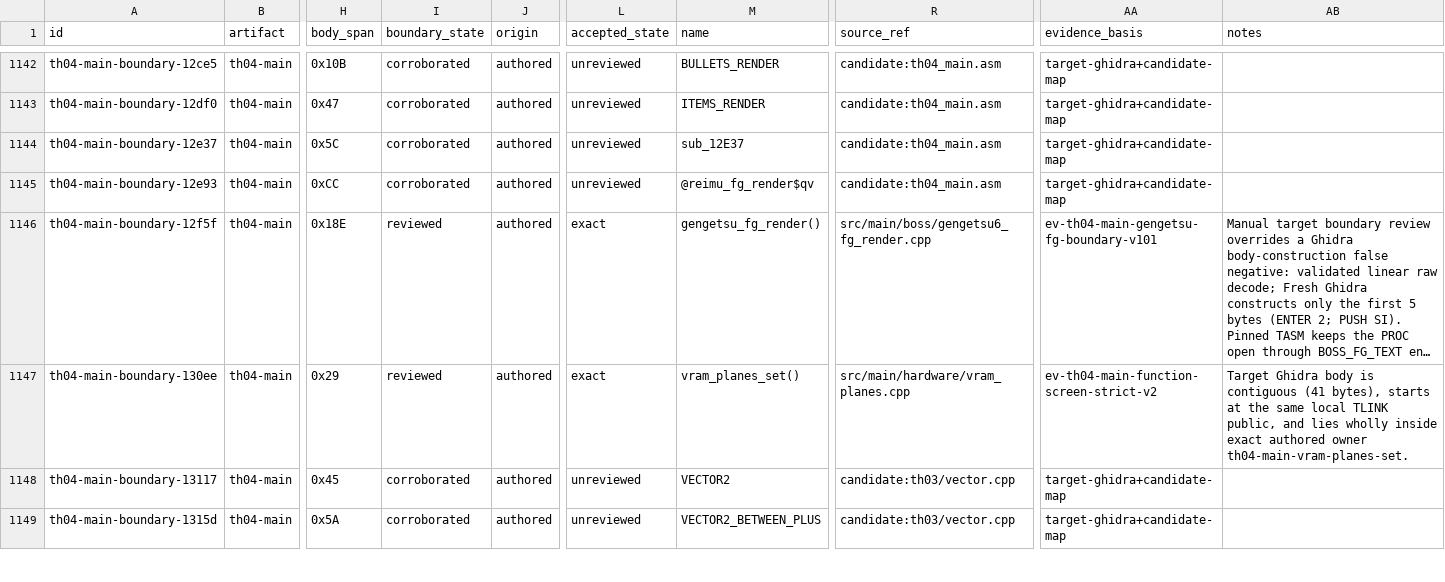
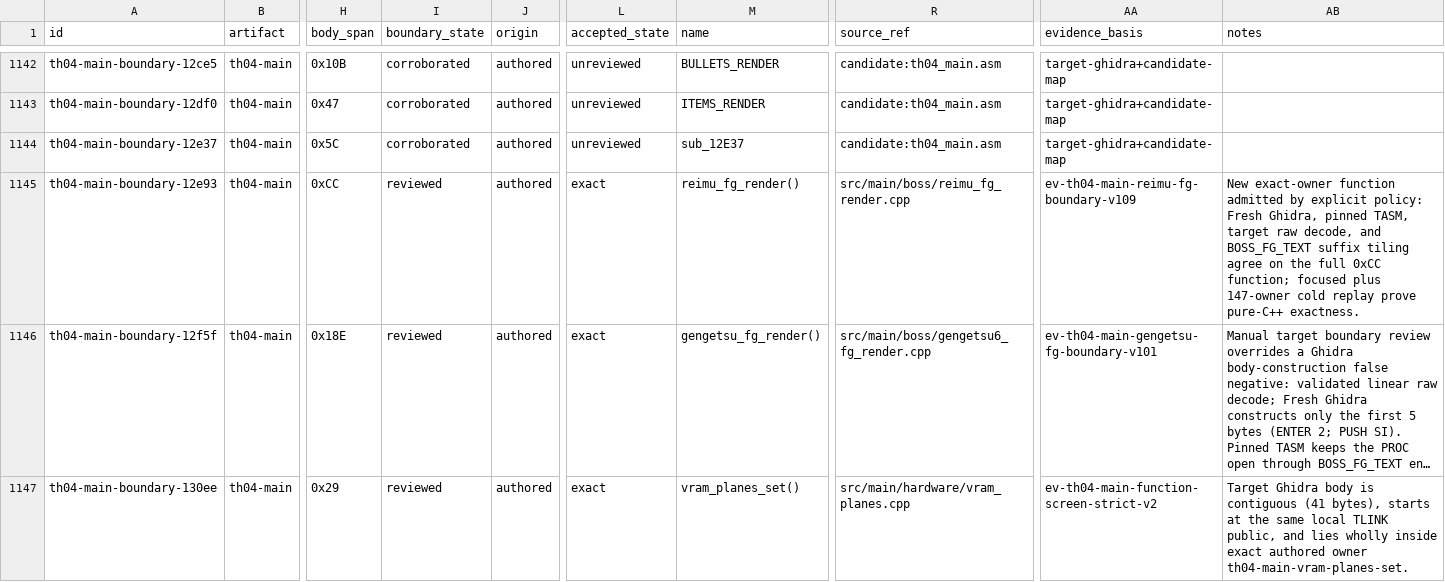
Before and after one commit to N0zoM1z0/th04, a CSV file: config/th04_function_boundaries.csv, drawn as a sheet; only a part is shown, gaps mark what is left out; the shorter side is filled out with more unchanged rows; long unchanged cells end in …; the diff covers the shown part only; the diff names each change by its address in the sheet, - before the commit and + after, or states it on an @@ line.

```diff
--- a/config/th04_function_boundaries.csv
+++ b/config/th04_function_boundaries.csv
-I1145 (boundary_state): corroborated
+I1145 (boundary_state): reviewed
-L1145 (accepted_state): unreviewed
+L1145 (accepted_state): exact
-M1145 (name): @reimu_fg_render$qv
+M1145 (name): reimu_fg_render()
-R1145 (source_ref): candidate:th04_main.asm
+R1145 (source_ref): src/main/boss/reimu_fg_render.cpp
-AA1145 (evidence_basis): target-ghidra+candidate-map
+AA1145 (evidence_basis): ev-th04-main-reimu-fg-boundary-v109
-AB1145 (notes): (empty)
+AB1145 (notes): New exact-owner function admitted by explicit policy: Fresh Ghidra, pinned TASM, target raw decode, and BOSS_FG_TEXT suffix tiling agree on the full 0xCC function; focused plus 147-owner cold replay prove pure-C++ exactness.
```
Also changed, not shown: 1 edited cell elsewhere in this file, config/evidence.csv, config/knowledge.csv, 10 other files.
